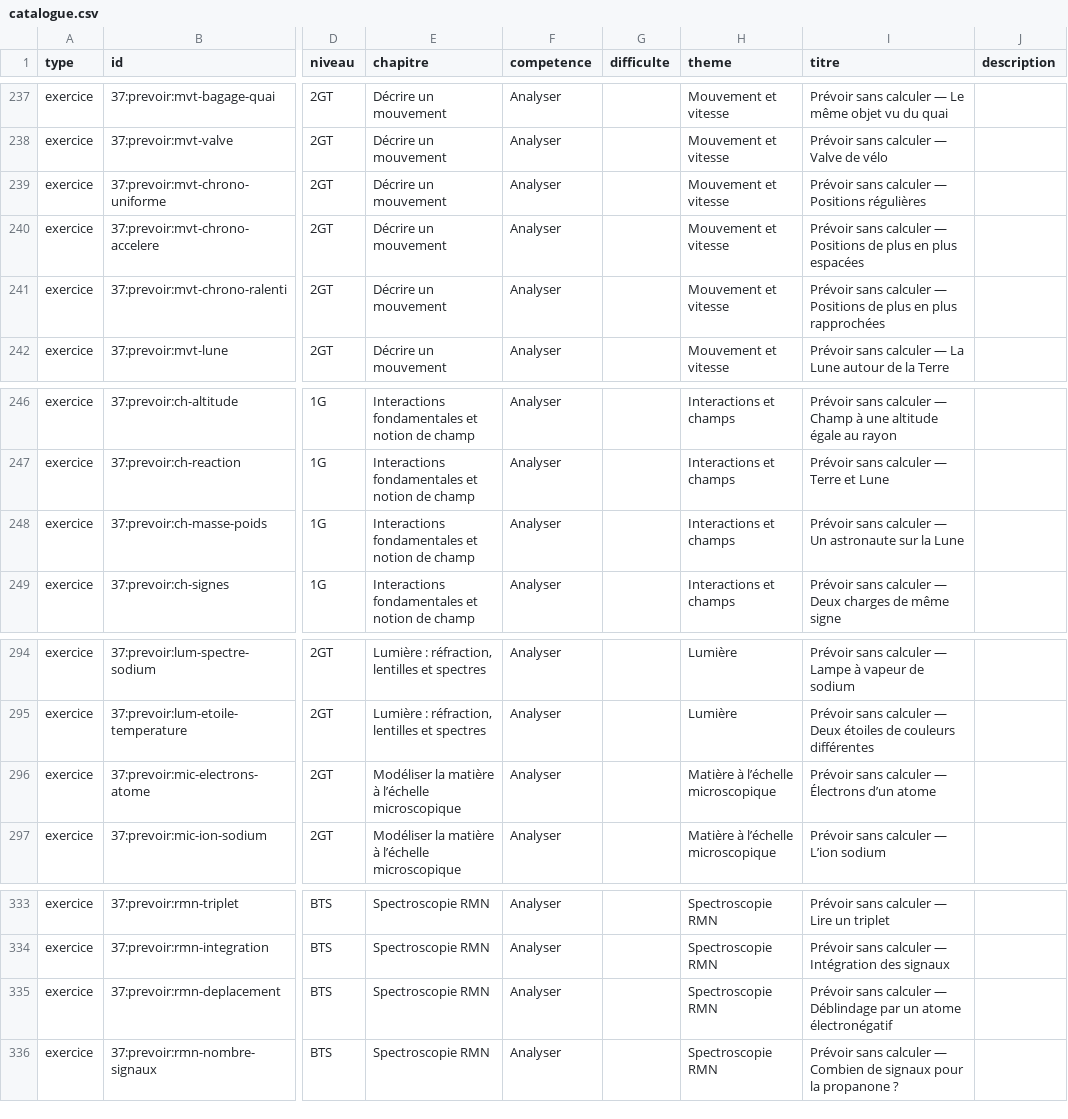
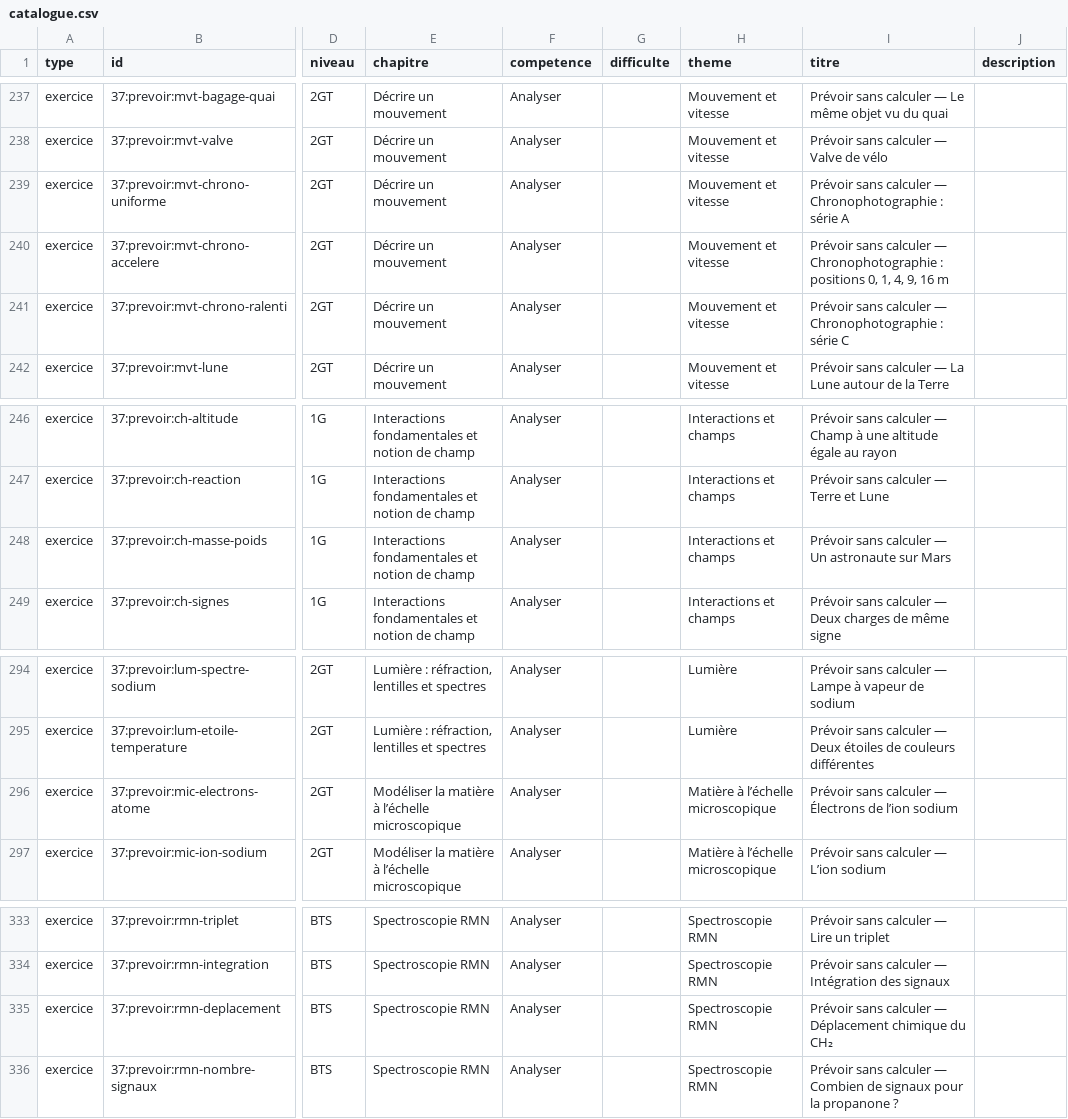
Before and after one commit to nilsprofgrenoble/simulations-chimie, a CSV file: public/catalogue.csv, drawn as a sheet; only a part is shown, gaps mark what is left out; the diff names each change by its address in the sheet, - before the commit and + after, or states it on an @@ line.

```diff
--- a/public/catalogue.csv
+++ b/public/catalogue.csv
-I239 (titre): …calculer — Positions régulières
+I239 (titre): …calculer — Chronophotographie : série A
-I240 (titre): …calculer — Positions de plus en plus espacées
+I240 (titre): …calculer — Chronophotographie : positions 0, 1, 4, 9, 16 m
-I241 (titre): …calculer — Positions de plus en plus rapprochées
+I241 (titre): …calculer — Chronophotographie : série C
-I248 (titre): …astronaute sur la Lune
+I248 (titre): …astronaute sur Mars
-I296 (titre): …— Électrons d’un atome
+I296 (titre): …— Électrons de l’ion sodium
-I335 (titre): …calculer — Déblindage par un atome électronégatif
+I335 (titre): …calculer — Déplacement chimique du CH₂
```
Also changed, not shown: 1 other file.
